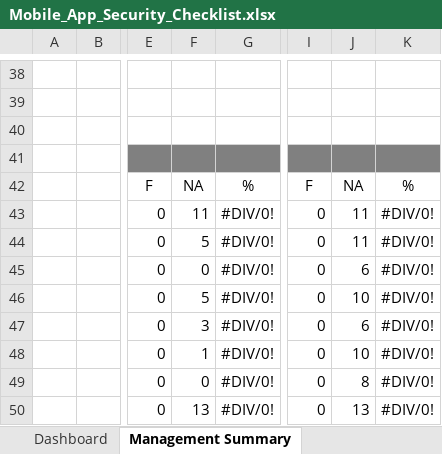
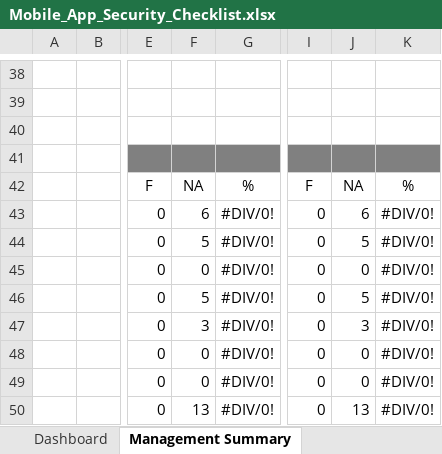
Before and after one commit to OWASP/owasp-mastg, an Excel workbook: Checklists/Mobile_App_Security_Checklist.xlsx, sheet Management Summary, drawn as a sheet; only a part is shown, gaps mark what is left out; values as stored, in another font and other column widths than the file's, no borders; charts and pictures and conditional formats not drawn; the diff names each change by its address in the sheet, - before the commit and + after, or states it on an @@ line.

```diff
--- a/Checklists/Mobile_App_Security_Checklist.xlsx (sheet Management Summary)
+++ b/Checklists/Mobile_App_Security_Checklist.xlsx (sheet Management Summary)
-F43: 11
+F43: 6
-J43: 11
+J43: 6
-J44: 11
+J44: 5
-J45: 6
+J45: 0
-J46: 10
+J46: 5
-J47: 6
+J47: 3
-F48: 1
+F48: 0
-J48: 10
+J48: 0
-J49: 8
+J49: 0
```
Also changed, not shown: sheet Security Requirements - iOS, sheet Security Requirements - Android, sheet Version history, formulas that keep their value, charts or pictures.
